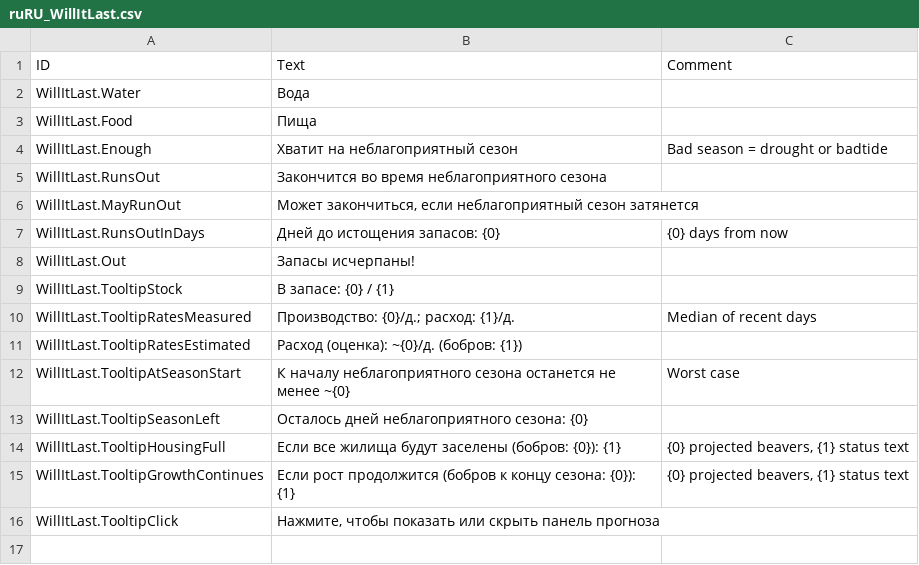
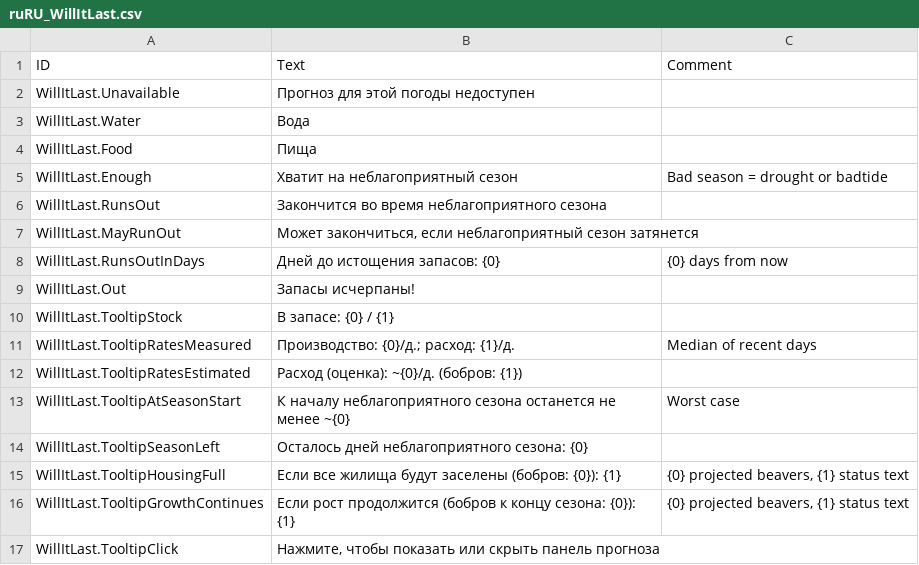
Before and after one commit to acasperw/timberborn-mod-willitlast, a CSV file: Data/Localizations/ruRU_WillItLast.csv, drawn as a sheet.

```diff
--- a/Data/Localizations/ruRU_WillItLast.csv
+++ b/Data/Localizations/ruRU_WillItLast.csv
@@ -1,2 +1,3 @@
 ID,Text,Comment
+WillItLast.Unavailable,Прогноз для этой погоды недоступен,
 WillItLast.Water,Вода,
```
Also changed, not shown: Data/Localizations/deDE_WillItLast.csv, Data/Localizations/jaJP_WillItLast.csv, 14 other files.
